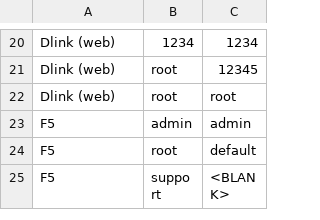
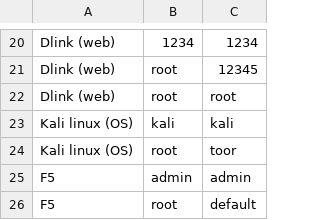
Before and after one commit to ihebski/DefaultCreds-cheat-sheet, a CSV file: DefaultCreds-Cheat-Sheet.csv, drawn as a sheet; only a part is shown, gaps mark what is left out; the shorter side is filled out with more unchanged rows.

Commit message:
Update DefaultCreds-Cheat-Sheet.csv

```diff
--- a/DefaultCreds-Cheat-Sheet.csv
+++ b/DefaultCreds-Cheat-Sheet.csv
@@ -22,2 +22,4 @@
  Dlink (web) , root , root
+ Kali linux (OS) , kali , kali
+ Kali linux (OS) , root , toor
  F5 , admin , admin
```
